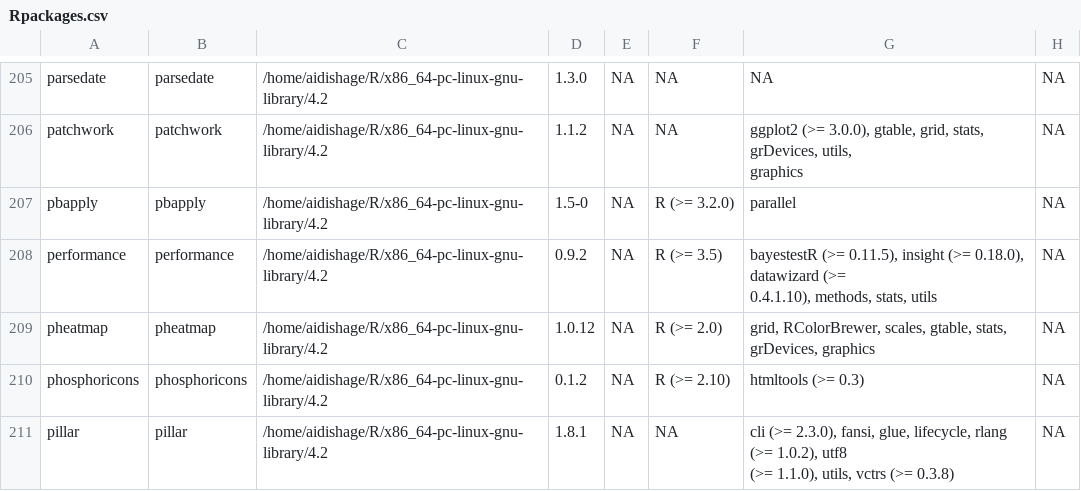
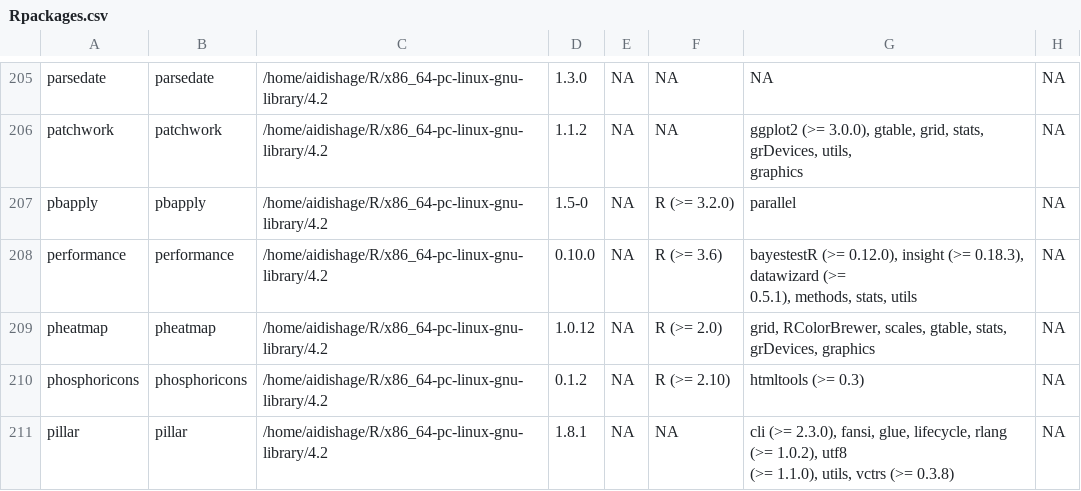
Before and after one commit to Song921012/myenv, a CSV file: Rpackages.csv, drawn as a sheet; only a part is shown, gaps mark what is left out; ↵ is a line break in a cell; the diff names each change by its address in the sheet, - before the commit and + after, or states it on an @@ line.

```diff
--- a/Rpackages.csv
+++ b/Rpackages.csv
-D208: 0.9.2
+D208: 0.10.0
-F208: R (>= 3.5)
+F208: R (>= 3.6)
-G208: bayestestR (>= 0.11.5), insight (>= 0.18.0), datawizard (>= ↵ 0.4.1.10), methods, stats,…
+G208: bayestestR (>= 0.12.0), insight (>= 0.18.3), datawizard (>= ↵ 0.5.1), methods, stats,…
```
Also changed, not shown: 10 other files.
